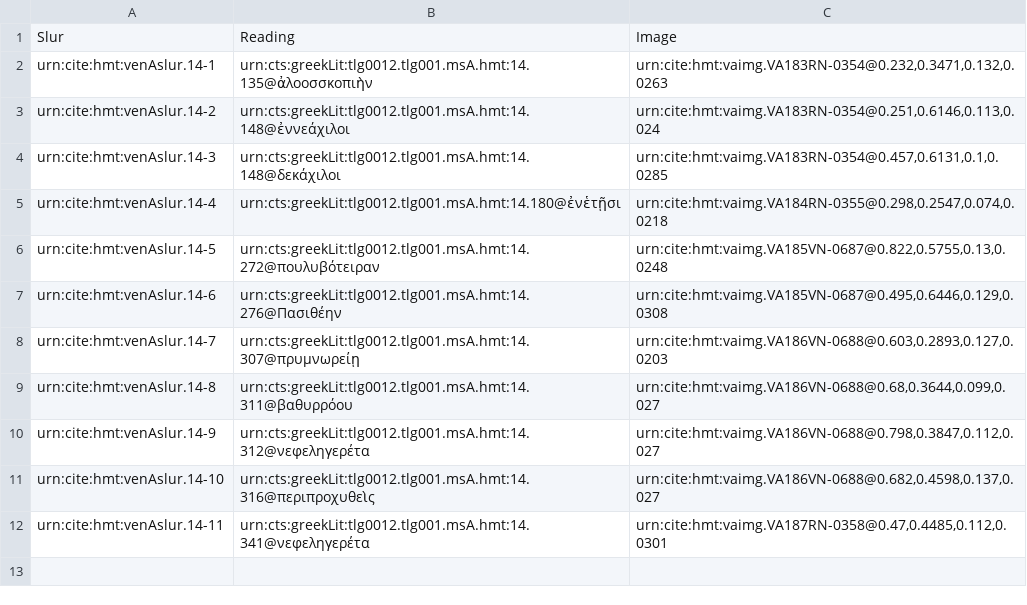
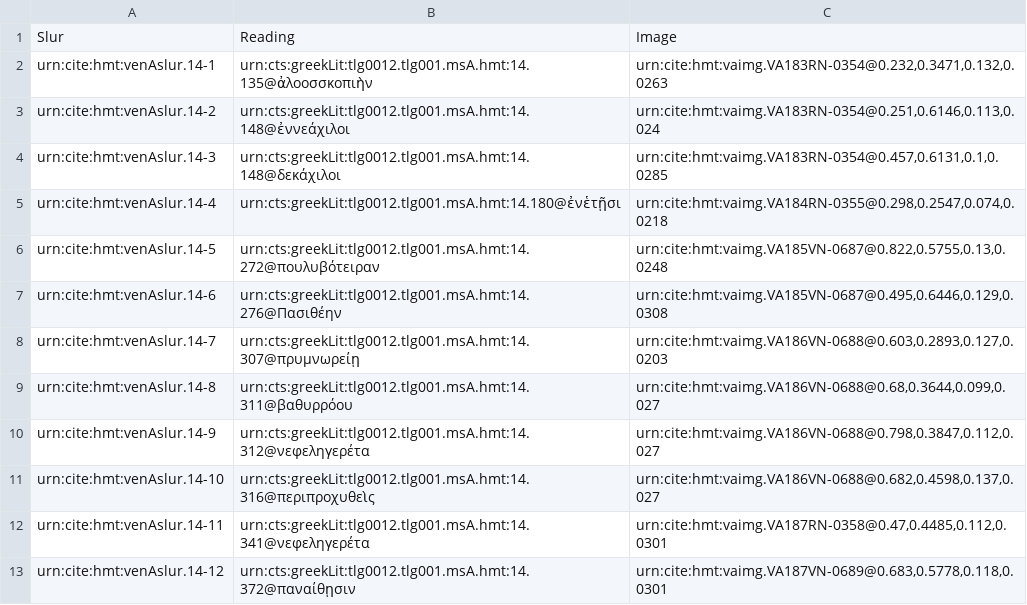
Before and after one commit to hmteditors/closed-venA-14, a CSV file: collections/venAslur.csv, drawn as a sheet; the diff names each change by its address in the sheet, - before the commit and + after, or states it on an @@ line.

Commit message:
Update venAslur.csv

```diff
--- a/collections/venAslur.csv
+++ b/collections/venAslur.csv
+row 13: urn:cite:hmt:venAslur.14-12 | urn:cts:greekLit:tlg0012.tlg001.msA.hmt:14.372@παναίθῃσιν | urn:cite:hmt:vaimg.VA187VN-0689@0.683,0.5778,0.118,0.0301
```
